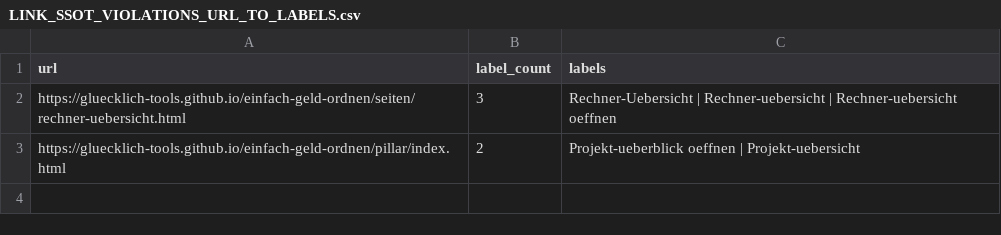
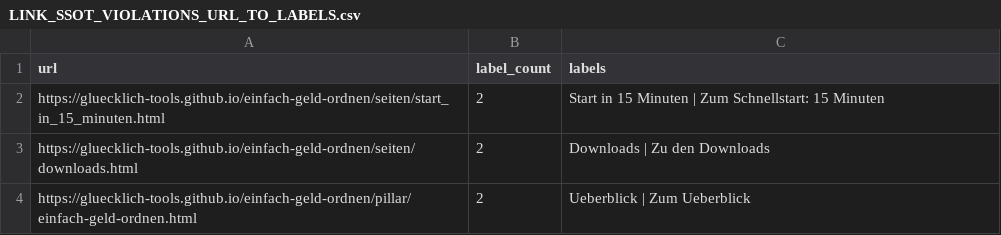
Before and after one commit to gluecklich-tools/einfach-geld-ordnen, a CSV file: tools/_review/LINK_SSOT_VIOLATIONS_URL_TO_LABELS.csv, drawn as a sheet.

```diff
--- a/tools/_review/LINK_SSOT_VIOLATIONS_URL_TO_LABELS.csv
+++ b/tools/_review/LINK_SSOT_VIOLATIONS_URL_TO_LABELS.csv
@@ -1,3 +1,4 @@
 url,label_count,labels
-"https://gluecklich-tools.github.io/einfach-geld-ordnen/seiten/rechner-uebersicht.html",3,"Rechner-Uebersicht | Rechner-uebersicht | Rechner-uebersicht oeffnen"
-"https://gluecklich-tools.github.io/einfach-geld-ordnen/pillar/index.html",2,"Projekt-ueberblick oeffnen | Projekt-uebersicht"
+"https://gluecklich-tools.github.io/einfach-geld-ordnen/seiten/start_in_15_minuten.html",2,"Start in 15 Minuten | Zum Schnellstart: 15 Minuten"
+"https://gluecklich-tools.github.io/einfach-geld-ordnen/seiten/downloads.html",2,"Downloads | Zu den Downloads"
+"https://gluecklich-tools.github.io/einfach-geld-ordnen/pillar/einfach-geld-ordnen.html",2,"Ueberblick | Zum Ueberblick"
```
Also changed, not shown: 3 other files.
